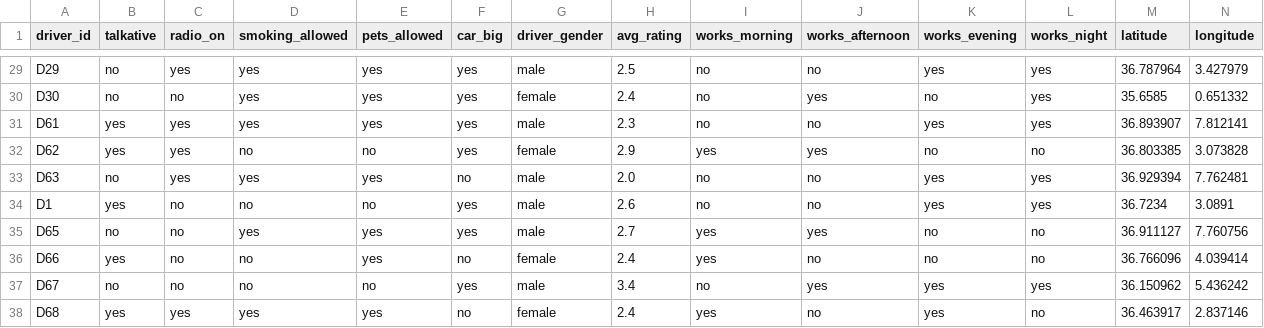
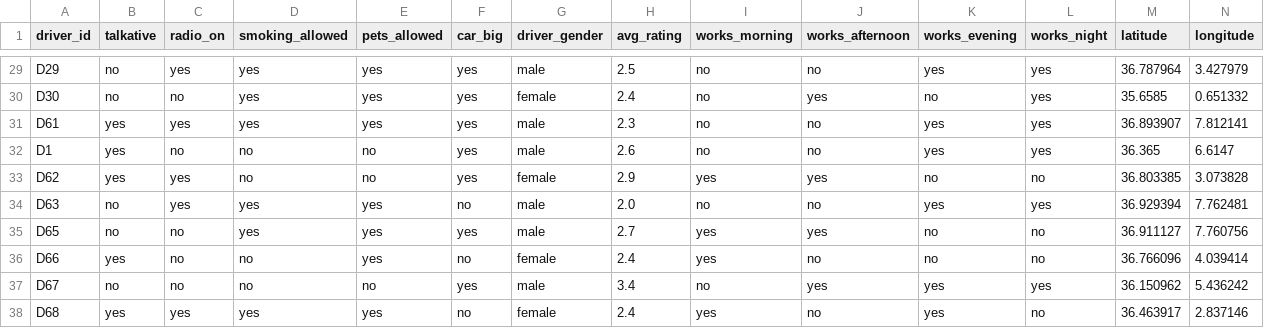
Before and after one commit to yasminebounasla/Application-de-Transport-Securise-avec-Recommandation-et-OCR, a CSV file: ml-service/lightfm_data/drivers.csv, drawn as a sheet; only a part is shown, gaps mark what is left out; removed rows and columns are numbered as before the commit, all else as after; the diff names each change by its address in the sheet, - before the commit and + after, or states it on an @@ line.

```diff
--- a/ml-service/lightfm_data/drivers.csv
+++ b/ml-service/lightfm_data/drivers.csv
+row 32: D1 | yes | no | no | no | yes | male | 2.6 | no | no | yes | yes | 36.365 | 6.6147
-row 34: D1 | yes | no | no | no | yes | male | 2.6 | no | no | yes | yes | 36.7234 | 3.0891
```
Also changed, not shown: ml-service/lightfm_data/trajets.csv, 1 other file.
